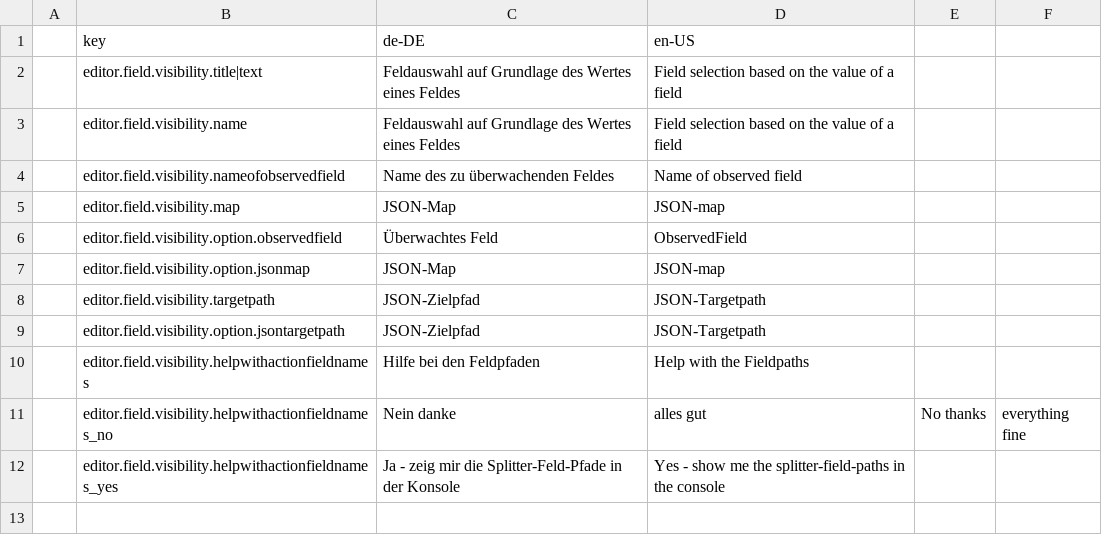
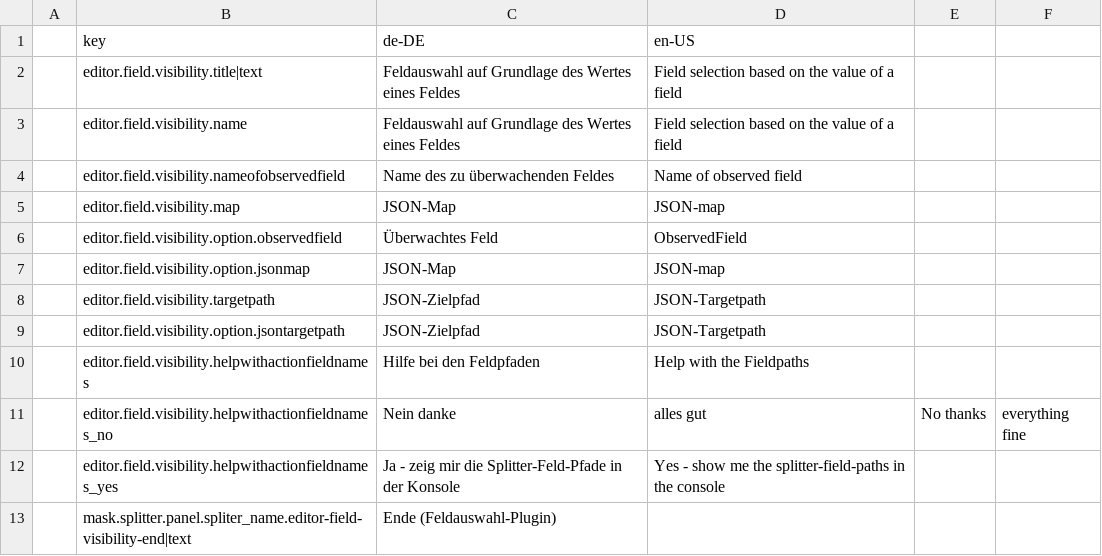
Before and after one commit to programmfabrik/fylr-plugin-editor-field-visibility, a CSV file: l10n/easydb-editor-field-visibility.csv, drawn as a sheet.

```diff
--- a/l10n/easydb-editor-field-visibility.csv
+++ b/l10n/easydb-editor-field-visibility.csv
@@ -12 +12,2 @@
 ,editor.field.visibility.helpwithactionfieldnames_yes,Ja - zeig mir die Splitter-Feld-Pfade in der Konsole, Yes - show me the splitter-field-paths in the console
+,mask.splitter.panel.spliter_name.editor-field-visibility-end|text,Ende (Feldauswahl-Plugin)
```
Also changed, not shown: 1 other file.
